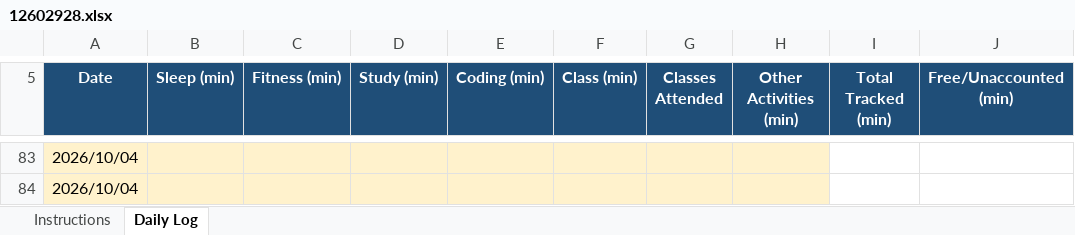
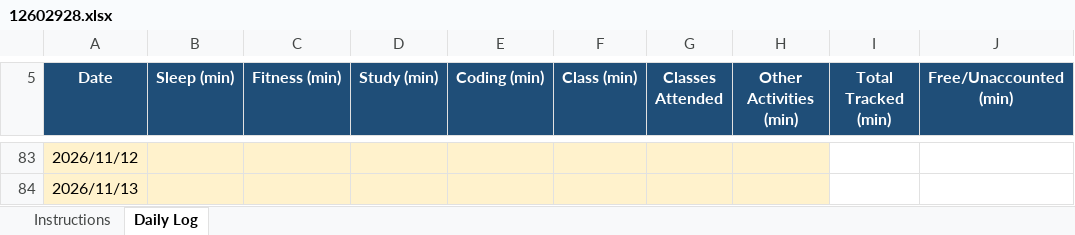
Before and after one commit to PrashantGD3/cap776, an Excel workbook: 12602928.xlsx, sheet Daily Log, drawn as a sheet; only a part is shown, gaps mark what is left out; values as stored, in another font and other column widths than the file's, no borders; conditional formats not drawn; the diff covers the shown part only; the diff names each change by its address in the sheet, - before the commit and + after, or states it on an @@ line.

```diff
--- a/12602928.xlsx (sheet Daily Log)
+++ b/12602928.xlsx (sheet Daily Log)
-A83 (Date): 2026/10/04
+A83 (Date): 2026/11/12
-A84 (Date): 2026/10/04
+A84 (Date): 2026/11/13
```
Also changed, not shown: 31 added rows and 31 removed rows elsewhere in this sheet, 1 other file.
